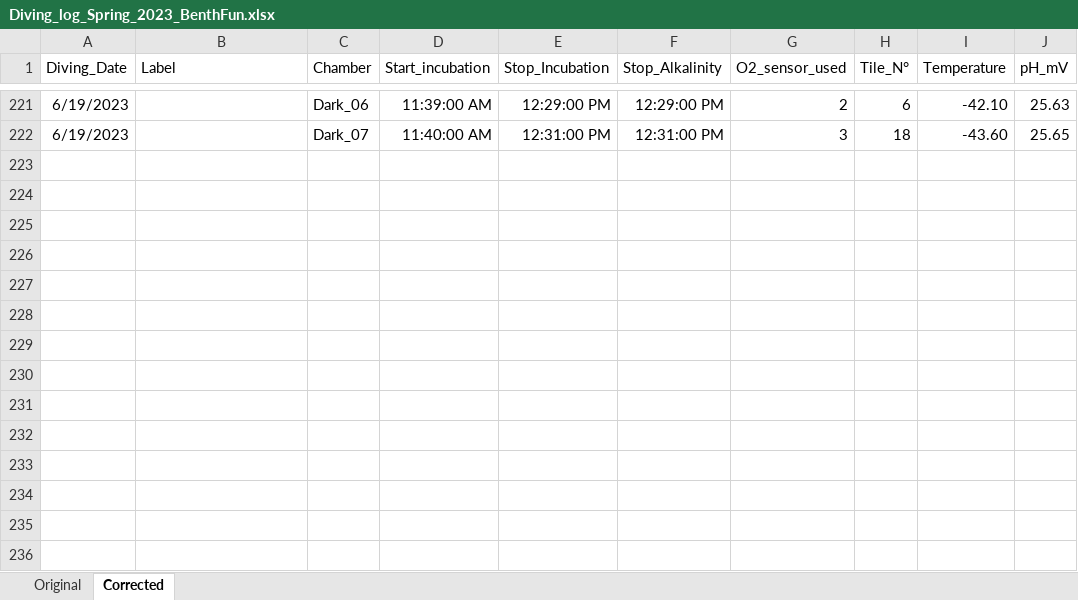
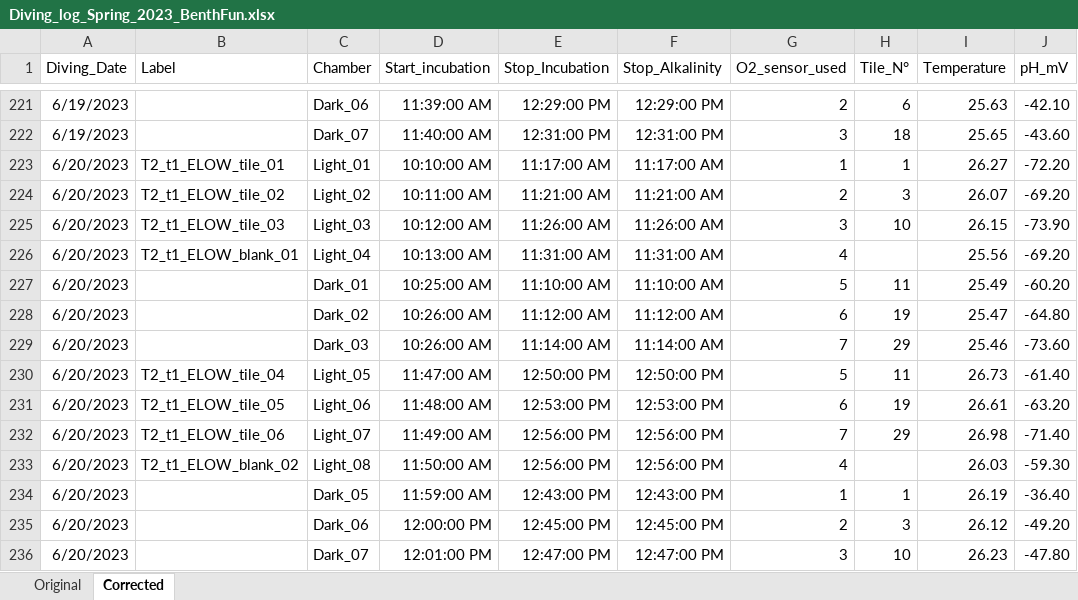
Before and after one commit to JayCrlt/BenthFun, an Excel workbook: Data/Spring_2023/Diving_log_Spring_2023_BenthFun.xlsx, sheet Corrected, drawn as a sheet; only a part is shown, gaps mark what is left out; values as stored, in another font and other column widths than the file's, no borders; the diff covers the shown part only; the diff names each change by its address in the sheet, - before the commit and + after, or states it on an @@ line.

```diff
--- a/Data/Spring_2023/Diving_log_Spring_2023_BenthFun.xlsx (sheet Corrected)
+++ b/Data/Spring_2023/Diving_log_Spring_2023_BenthFun.xlsx (sheet Corrected)
-I221 (Temperature): -42.10
+I221 (Temperature): 25.63
-J221 (pH_mV): 25.63
+J221 (pH_mV): -42.10
-I222 (Temperature): -43.60
+I222 (Temperature): 25.65
-J222 (pH_mV): 25.65
+J222 (pH_mV): -43.60
+row 223: 6/20/2023 | T2_t1_ELOW_tile_01 | Light_01 | 10:10:00 AM | 11:17:00 AM | 11:17:00 AM | 1 | 1 | 26.27 | -72.20
+row 224: 6/20/2023 | T2_t1_ELOW_tile_02 | Light_02 | 10:11:00 AM | 11:21:00 AM | 11:21:00 AM | 2 | 3 | 26.07 | -69.20
+row 225: 6/20/2023 | T2_t1_ELOW_tile_03 | Light_03 | 10:12:00 AM | 11:26:00 AM | 11:26:00 AM | 3 | 10 | 26.15 | -73.90
+row 226: 6/20/2023 | T2_t1_ELOW_blank_01 | Light_04 | 10:13:00 AM | 11:31:00 AM | 11:31:00 AM | 4 |  | 25.56 | -69.20
+row 227: 6/20/2023 |  | Dark_01 | 10:25:00 AM | 11:10:00 AM | 11:10:00 AM | 5 | 11 | 25.49 | -60.20
+row 228: 6/20/2023 |  | Dark_02 | 10:26:00 AM | 11:12:00 AM | 11:12:00 AM | 6 | 19 | 25.47 | -64.80
+row 229: 6/20/2023 |  | Dark_03 | 10:26:00 AM | 11:14:00 AM | 11:14:00 AM | 7 | 29 | 25.46 | -73.60
+row 230: 6/20/2023 | T2_t1_ELOW_tile_04 | Light_05 | 11:47:00 AM | 12:50:00 PM | 12:50:00 PM | 5 | 11 | 26.73 | -61.40
+row 231: 6/20/2023 | T2_t1_ELOW_tile_05 | Light_06 | 11:48:00 AM | 12:53:00 PM | 12:53:00 PM | 6 | 19 | 26.61 | -63.20
+row 232: 6/20/2023 | T2_t1_ELOW_tile_06 | Light_07 | 11:49:00 AM | 12:56:00 PM | 12:56:00 PM | 7 | 29 | 26.98 | -71.40
+row 233: 6/20/2023 | T2_t1_ELOW_blank_02 | Light_08 | 11:50:00 AM | 12:56:00 PM | 12:56:00 PM | 4 |  | 26.03 | -59.30
+row 234: 6/20/2023 |  | Dark_05 | 11:59:00 AM | 12:43:00 PM | 12:43:00 PM | 1 | 1 | 26.19 | -36.40
+row 235: 6/20/2023 |  | Dark_06 | 12:00:00 PM | 12:45:00 PM | 12:45:00 PM | 2 | 3 | 26.12 | -49.20
+row 236: 6/20/2023 |  | Dark_07 | 12:01:00 PM | 12:47:00 PM | 12:47:00 PM | 3 | 10 | 26.23 | -47.80
```
Also changed, not shown: 32 edited cells elsewhere in this sheet, Data/Spring_2023/BenthFun_Alkalinity.xlsx, 27 other files.
